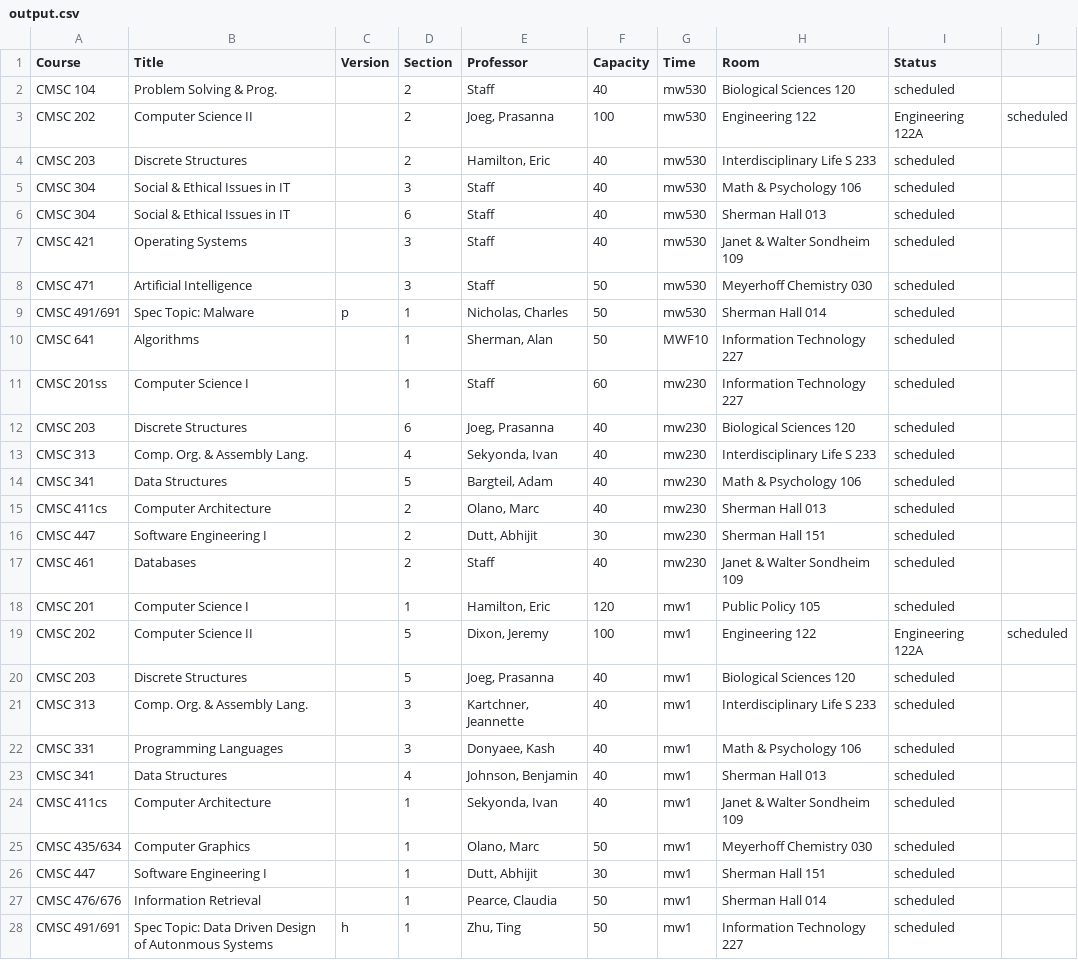
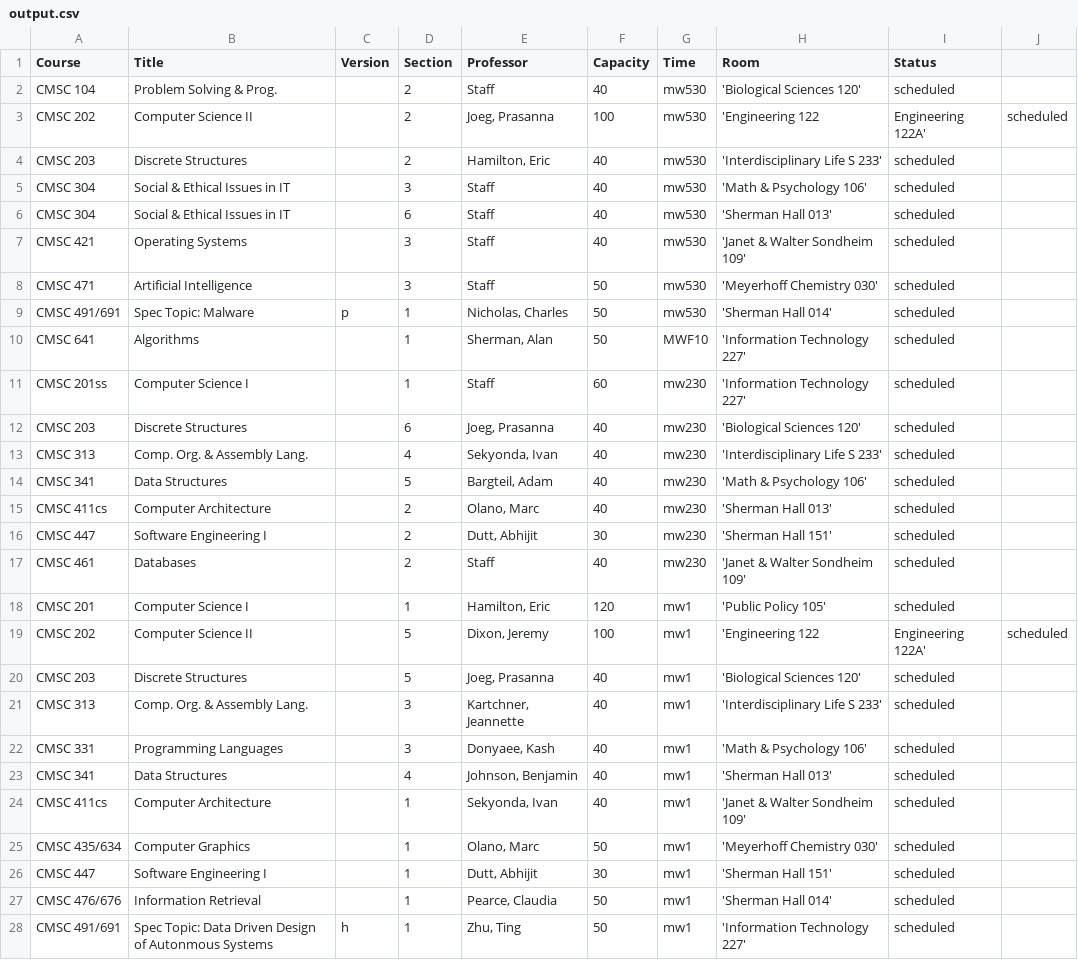
Before and after one commit to Chingz1/447Proj, a CSV file: PythonScheduler/output.csv, drawn as a sheet; only a part is shown; the diff covers the shown part only.

```diff
--- a/PythonScheduler/output.csv
+++ b/PythonScheduler/output.csv
@@ -1,28 +1,28 @@
 Course,Title,Version,Section,Professor,Capacity,Time,Room,Status
-CMSC 104,Problem Solving & Prog.,,2,"Staff",40,mw530,Biological Sciences 120,scheduled
-CMSC 202,Computer Science II,,2,"Joeg, Prasanna",100,mw530,Engineering 122, Engineering 122A,scheduled
-CMSC 203,Discrete Structures,,2,"Hamilton, Eric",40,mw530,Interdisciplinary Life S 233,scheduled
-CMSC 304,Social & Ethical Issues in IT,,3,"Staff",40,mw530,Math & Psychology 106,scheduled
-CMSC 304,Social & Ethical Issues in IT,,6,"Staff",40,mw530,Sherman Hall 013,scheduled
-CMSC 421,Operating Systems,,3,"Staff",40,mw530,Janet & Walter Sondheim 109,scheduled
-CMSC 471,Artificial Intelligence,,3,"Staff",50,mw530,Meyerhoff Chemistry 030,scheduled
-CMSC 491/691,Spec Topic: Malware,p,1,"Nicholas, Charles",50,mw530,Sherman Hall 014,scheduled
-CMSC 641,Algorithms,,1,"Sherman, Alan",50,MWF10,Information Technology 227,scheduled
-CMSC 201ss,Computer Science I,,1,"Staff",60,mw230,Information Technology 227,scheduled
-CMSC 203,Discrete Structures,,6,"Joeg, Prasanna",40,mw230,Biological Sciences 120,scheduled
-CMSC 313,Comp. Org. & Assembly Lang.,,4,"Sekyonda, Ivan",40,mw230,Interdisciplinary Life S 233,scheduled
-CMSC 341,Data Structures,,5,"Bargteil, Adam",40,mw230,Math & Psychology 106,scheduled
-CMSC 411cs,Computer Architecture,,2,"Olano, Marc",40,mw230,Sherman Hall 013,scheduled
-CMSC 447,Software Engineering I,,2,"Dutt, Abhijit",30,mw230,Sherman Hall 151,scheduled
-CMSC 461,Databases,,2,"Staff",40,mw230,Janet & Walter Sondheim 109,scheduled
-CMSC 201,Computer Science I,,1,"Hamilton, Eric",120,mw1,Public Policy 105,scheduled
-CMSC 202,Computer Science II,,5,"Dixon, Jeremy",100,mw1,Engineering 122, Engineering 122A,scheduled
-CMSC 203,Discrete Structures,,5,"Joeg, Prasanna",40,mw1,Biological Sciences 120,scheduled
-CMSC 313,Comp. Org. & Assembly Lang.,,3,"Kartchner, Jeannette",40,mw1,Interdisciplinary Life S 233,scheduled
-CMSC 331,Programming Languages,,3,"Donyaee, Kash",40,mw1,Math & Psychology 106,scheduled
-CMSC 341,Data Structures,,4,"Johnson, Benjamin",40,mw1,Sherman Hall 013,scheduled
-CMSC 411cs,Computer Architecture,,1,"Sekyonda, Ivan",40,mw1,Janet & Walter Sondheim 109,scheduled
-CMSC 435/634,Computer Graphics,,1,"Olano, Marc",50,mw1,Meyerhoff Chemistry 030,scheduled
-CMSC 447,Software Engineering I,,1,"Dutt, Abhijit",30,mw1,Sherman Hall 151,scheduled
-CMSC 476/676,Information Retrieval,,1,"Pearce, Claudia",50,mw1,Sherman Hall 014,scheduled
-CMSC 491/691,Spec Topic: Data Driven Design of Autonmous Systems,h,1,"Zhu, Ting",50,mw1,Information Technology 227,scheduled
+CMSC 104,Problem Solving & Prog.,,2,"Staff",40,mw530,'Biological Sciences 120',scheduled
+CMSC 202,Computer Science II,,2,"Joeg, Prasanna",100,mw530,'Engineering 122, Engineering 122A',scheduled
+CMSC 203,Discrete Structures,,2,"Hamilton, Eric",40,mw530,'Interdisciplinary Life S 233',scheduled
+CMSC 304,Social & Ethical Issues in IT,,3,"Staff",40,mw530,'Math & Psychology 106',scheduled
+CMSC 304,Social & Ethical Issues in IT,,6,"Staff",40,mw530,'Sherman Hall 013',scheduled
+CMSC 421,Operating Systems,,3,"Staff",40,mw530,'Janet & Walter Sondheim 109',scheduled
+CMSC 471,Artificial Intelligence,,3,"Staff",50,mw530,'Meyerhoff Chemistry 030',scheduled
+CMSC 491/691,Spec Topic: Malware,p,1,"Nicholas, Charles",50,mw530,'Sherman Hall 014',scheduled
+CMSC 641,Algorithms,,1,"Sherman, Alan",50,MWF10,'Information Technology 227',scheduled
+CMSC 201ss,Computer Science I,,1,"Staff",60,mw230,'Information Technology 227',scheduled
+CMSC 203,Discrete Structures,,6,"Joeg, Prasanna",40,mw230,'Biological Sciences 120',scheduled
+CMSC 313,Comp. Org. & Assembly Lang.,,4,"Sekyonda, Ivan",40,mw230,'Interdisciplinary Life S 233',scheduled
+CMSC 341,Data Structures,,5,"Bargteil, Adam",40,mw230,'Math & Psychology 106',scheduled
+CMSC 411cs,Computer Architecture,,2,"Olano, Marc",40,mw230,'Sherman Hall 013',scheduled
+CMSC 447,Software Engineering I,,2,"Dutt, Abhijit",30,mw230,'Sherman Hall 151',scheduled
+CMSC 461,Databases,,2,"Staff",40,mw230,'Janet & Walter Sondheim 109',scheduled
+CMSC 201,Computer Science I,,1,"Hamilton, Eric",120,mw1,'Public Policy 105',scheduled
+CMSC 202,Computer Science II,,5,"Dixon, Jeremy",100,mw1,'Engineering 122, Engineering 122A',scheduled
+CMSC 203,Discrete Structures,,5,"Joeg, Prasanna",40,mw1,'Biological Sciences 120',scheduled
+CMSC 313,Comp. Org. & Assembly Lang.,,3,"Kartchner, Jeannette",40,mw1,'Interdisciplinary Life S 233',scheduled
+CMSC 331,Programming Languages,,3,"Donyaee, Kash",40,mw1,'Math & Psychology 106',scheduled
+CMSC 341,Data Structures,,4,"Johnson, Benjamin",40,mw1,'Sherman Hall 013',scheduled
+CMSC 411cs,Computer Architecture,,1,"Sekyonda, Ivan",40,mw1,'Janet & Walter Sondheim 109',scheduled
+CMSC 435/634,Computer Graphics,,1,"Olano, Marc",50,mw1,'Meyerhoff Chemistry 030',scheduled
+CMSC 447,Software Engineering I,,1,"Dutt, Abhijit",30,mw1,'Sherman Hall 151',scheduled
+CMSC 476/676,Information Retrieval,,1,"Pearce, Claudia",50,mw1,'Sherman Hall 014',scheduled
+CMSC 491/691,Spec Topic: Data Driven Design of Autonmous Systems,h,1,"Zhu, Ting",50,mw1,'Information Technology 227',scheduled
```
Also changed, not shown: 150 edited cells elsewhere in this file, 1 other file.
